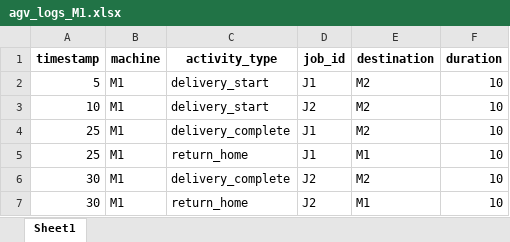
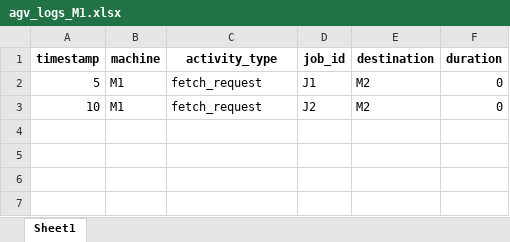
Before and after one commit to CodeHotel/NeuroSymbolicAAS, an Excel workbook: results/agv_logs_M1.xlsx, sheet Sheet1, drawn as a sheet; values as stored, in another font and other column widths than the file's, no borders; the diff names each change by its address in the sheet, - before the commit and + after, or states it on an @@ line.

```diff
--- a/results/agv_logs_M1.xlsx (sheet Sheet1)
+++ b/results/agv_logs_M1.xlsx (sheet Sheet1)
-C2:C3 (activity_type): delivery_start
+C2:C3 (activity_type): fetch_request
-F2:F3 (duration): 10
+F2:F3 (duration): 0
-row 4: 25 | M1 | delivery_complete | J1 | M2 | 10
-row 5: 25 | M1 | return_home | J1 | M1 | 10
-row 6: 30 | M1 | delivery_complete | J2 | M2 | 10
-row 7: 30 | M1 | return_home | J2 | M1 | 10
```
Also changed, not shown: results/agv_logs_M2.xlsx, results/agv_logs_M3.xlsx, 13 other files.
